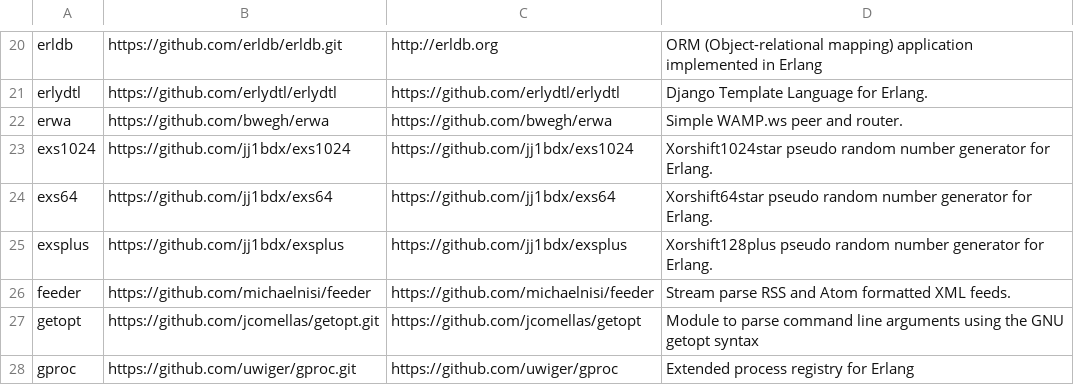
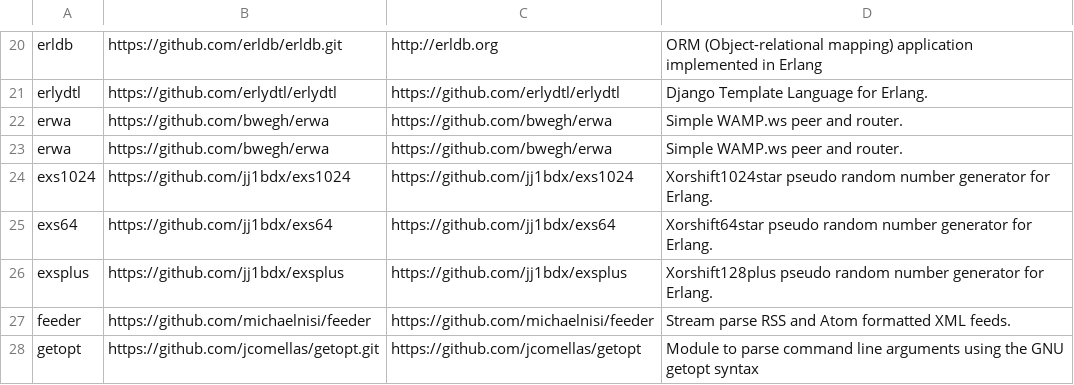
Before and after one commit to ninenines/erlang.mk, a TSV file: packages.v1.tsv, drawn as a sheet; only a part is shown, gaps mark what is left out; the shorter side is filled out with more unchanged rows; the diff names each change by its address in the sheet, - before the commit and + after, or states it on an @@ line.

```diff
--- a/packages.v1.tsv
+++ b/packages.v1.tsv
+row 23: erwa | https://github.com/bwegh/erwa | https://github.com/bwegh/erwa | Simple WAMP.ws peer and router.
```
Also changed, not shown: packages.v2.tsv, 1 other file.
